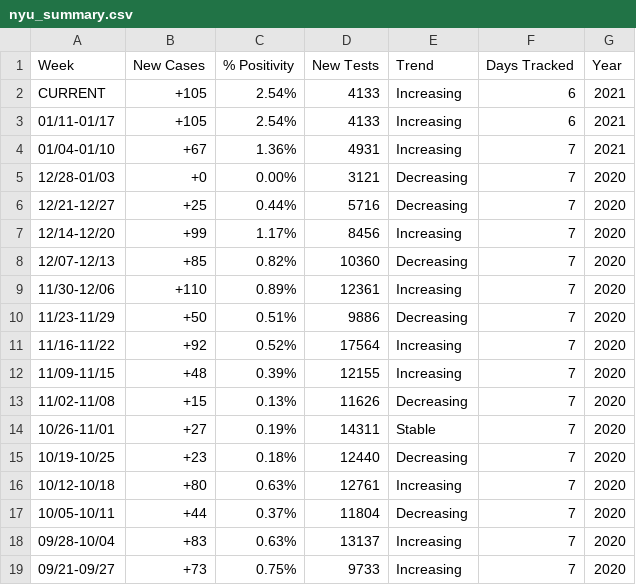
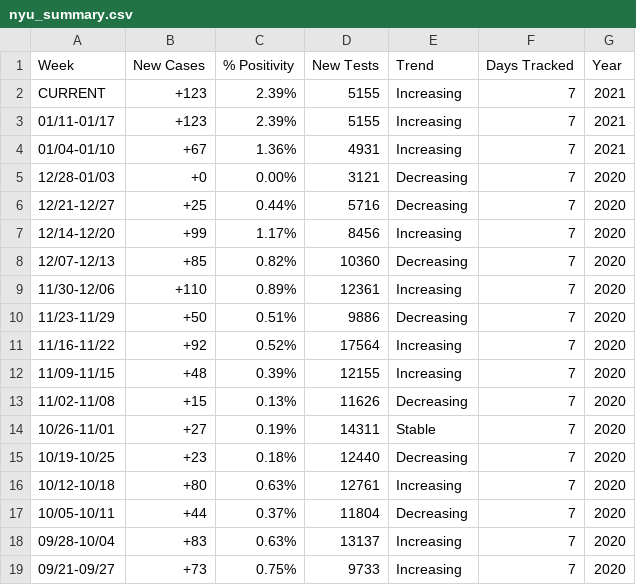
Before and after one commit to violettracker/nyutracker, a CSV file: dynamic/nyu_summary.csv, drawn as a sheet.

Commit message:
Add files via upload

```diff
--- a/dynamic/nyu_summary.csv
+++ b/dynamic/nyu_summary.csv
@@ -1,4 +1,4 @@
 Week,New Cases,% Positivity,New Tests,Trend,Days Tracked,Year
-CURRENT,+105,2.54%,4133,Increasing,6,2021
-01/11-01/17,+105,2.54%,4133,Increasing,6,2021
+CURRENT,+123,2.39%,5155,Increasing,7,2021
+01/11-01/17,+123,2.39%,5155,Increasing,7,2021
 01/04-01/10,+67,1.36%,4931,Increasing,7,2021
```
